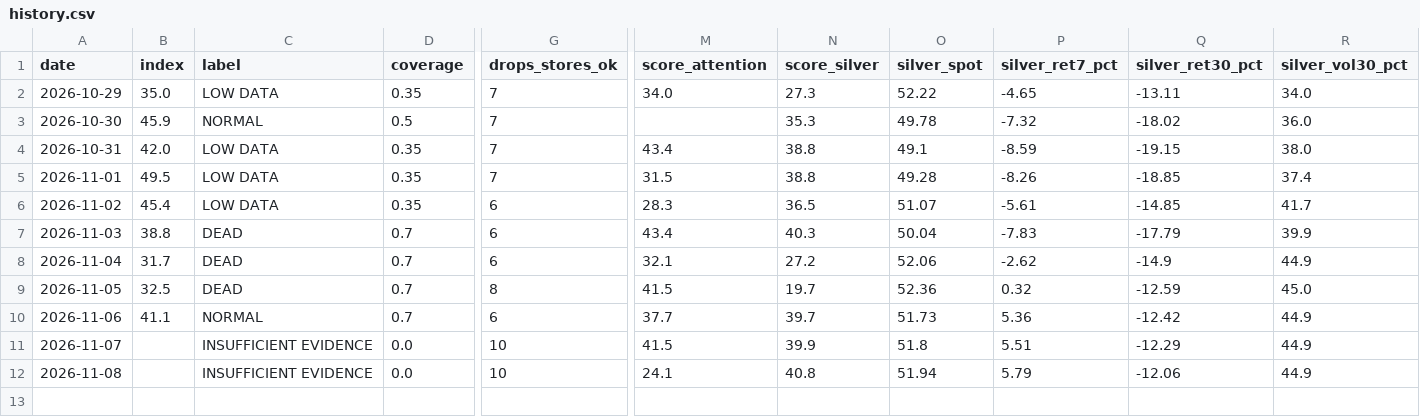
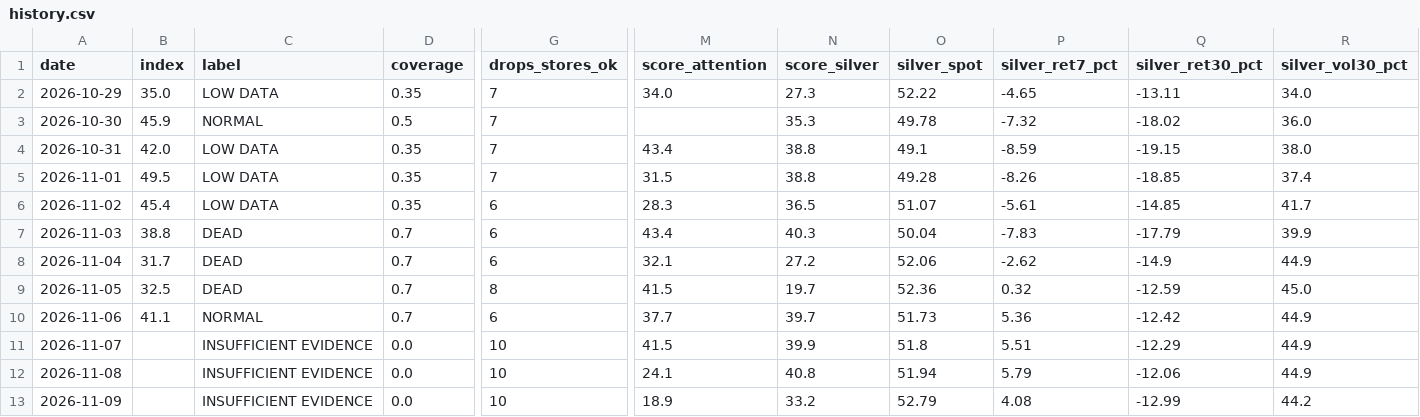
Before and after one commit to yazidTheThird/silver-market-heat-index, a CSV file: data/history.csv, drawn as a sheet; only a part is shown, gaps mark what is left out; rows hold the shown columns only; the diff names each change by its address in the sheet, - before the commit and + after, or states it on an @@ line.

```diff
--- a/data/history.csv
+++ b/data/history.csv
+row 13: 2026-11-09 |  | INSUFFICIENT EVIDENCE | 0.0 | 10 | 18.9 | 33.2 | 52.79 | 4.08 | -12.99 | 44.2
```
Also changed, not shown: data/collection_health.csv, data/hot_groups.csv, 4 other files.
